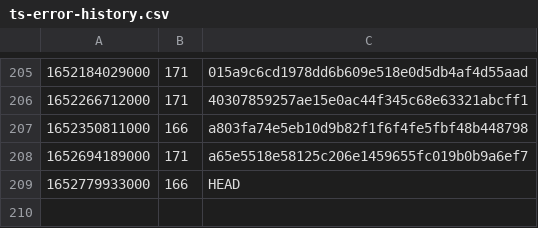
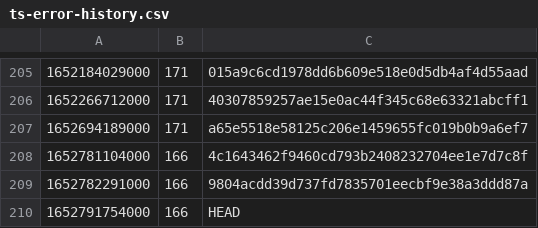
Before and after one commit to guardian/support-frontend, a CSV file: support-frontend/ts-error-history.csv, drawn as a sheet; only a part is shown, gaps mark what is left out.

```diff
--- a/support-frontend/ts-error-history.csv
+++ b/support-frontend/ts-error-history.csv
@@ -206,4 +206,5 @@
 1652266712000,171,40307859257ae15e0ac44f345c68e63321abcff1
-1652350811000,166,a803fa74e5eb10d9b82f1f6f4fe5fbf48b448798
 1652694189000,171,a65e5518e58125c206e1459655fc019b0b9a6ef7
-1652779933000,166,HEAD
+1652781104000,166,4c1643462f9460cd793b2408232704ee1e7d7c8f
+1652782291000,166,9804acdd39d737fd7835701eecbf9e38a3ddd87a
+1652791754000,166,HEAD
```
Also changed, not shown: 2 other files.
